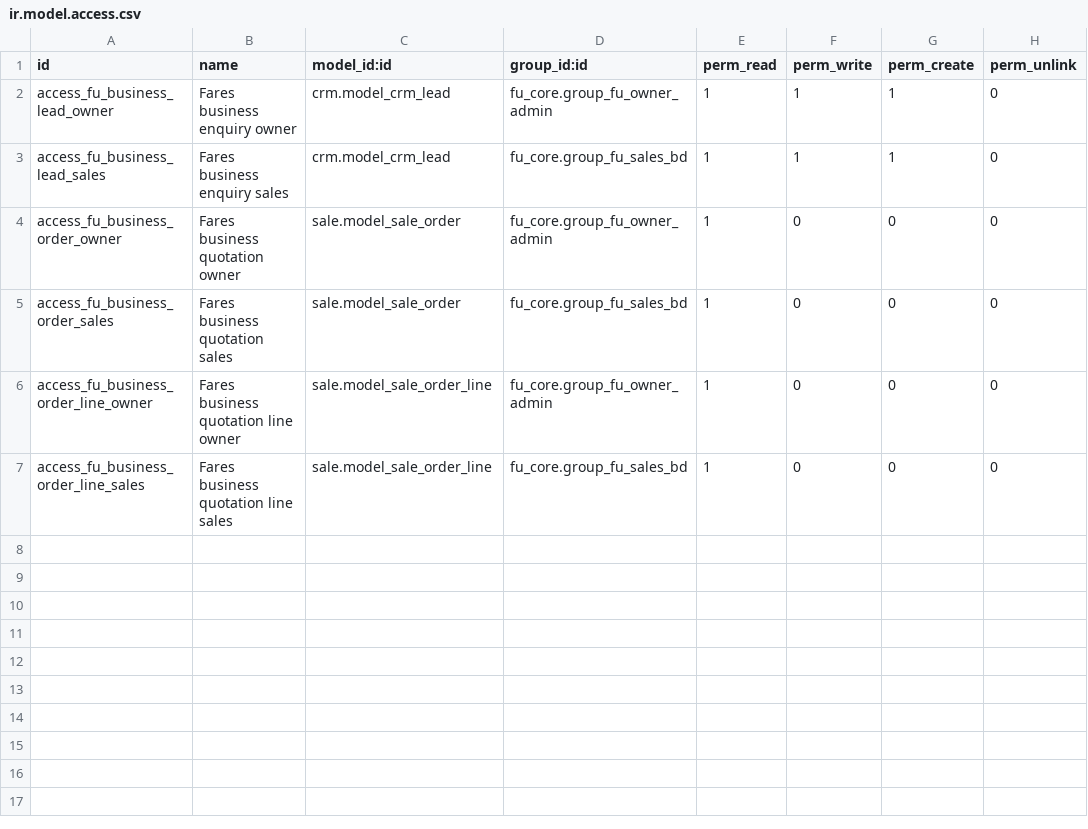
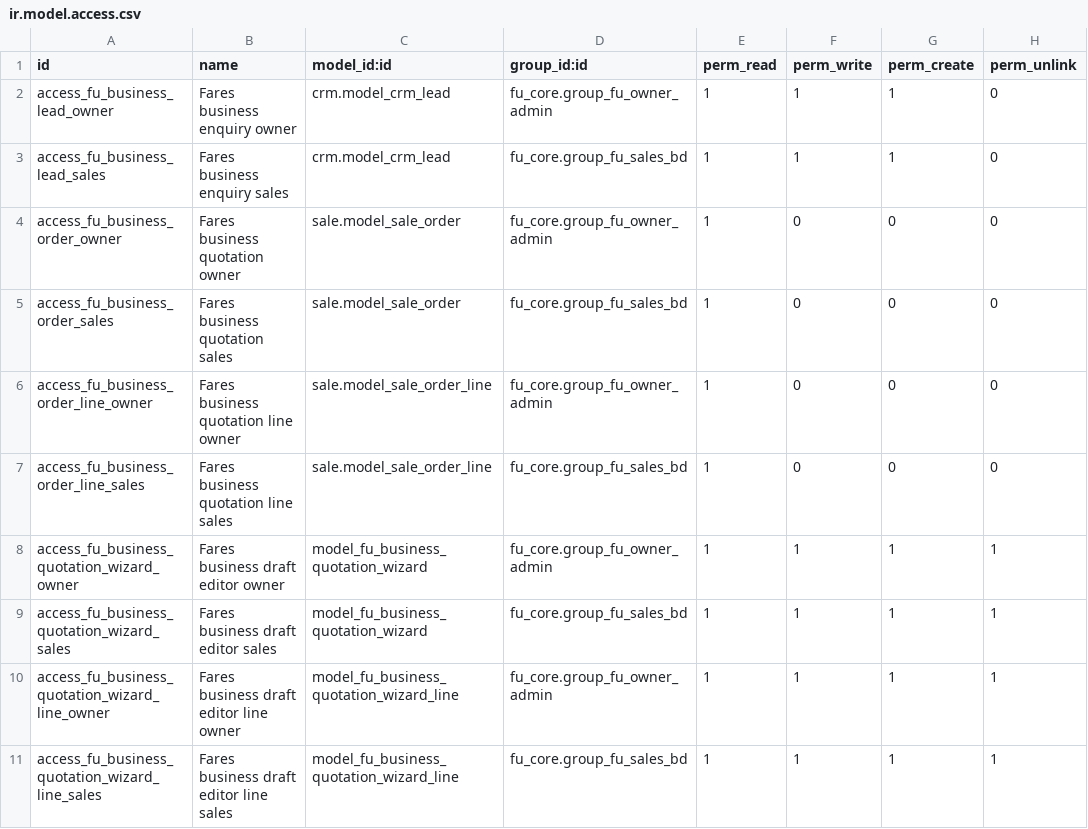
Before and after one commit to faresmohamed260/fares-uniform, a CSV file: addons/fu_business/security/ir.model.access.csv, drawn as a sheet; the diff names each change by its address in the sheet, - before the commit and + after, or states it on an @@ line.

Commit message:
feat(business): add controlled draft quotation details

```diff
--- a/addons/fu_business/security/ir.model.access.csv
+++ b/addons/fu_business/security/ir.model.access.csv
+row 8: access_fu_business_quotation_wizard_owner | Fares business draft editor owner | model_fu_business_quotation_wizard | fu_core.group_fu_owner_admin | 1 | 1 | 1 | 1
+row 9: access_fu_business_quotation_wizard_sales | Fares business draft editor sales | model_fu_business_quotation_wizard | fu_core.group_fu_sales_bd | 1 | 1 | 1 | 1
+row 10: access_fu_business_quotation_wizard_line_owner | Fares business draft editor line owner | model_fu_business_quotation_wizard_line | fu_core.group_fu_owner_admin | 1 | 1 | 1 | 1
+row 11: access_fu_business_quotation_wizard_line_sales | Fares business draft editor line sales | model_fu_business_quotation_wizard_line | fu_core.group_fu_sales_bd | 1 | 1 | 1 | 1
```
Also changed, not shown: 6 other files.
